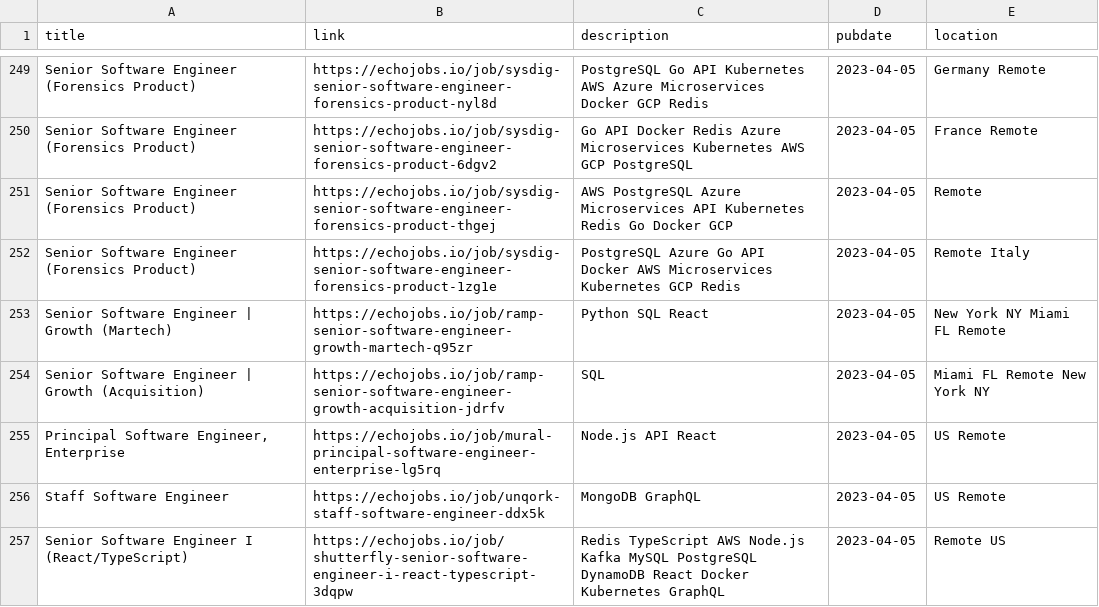
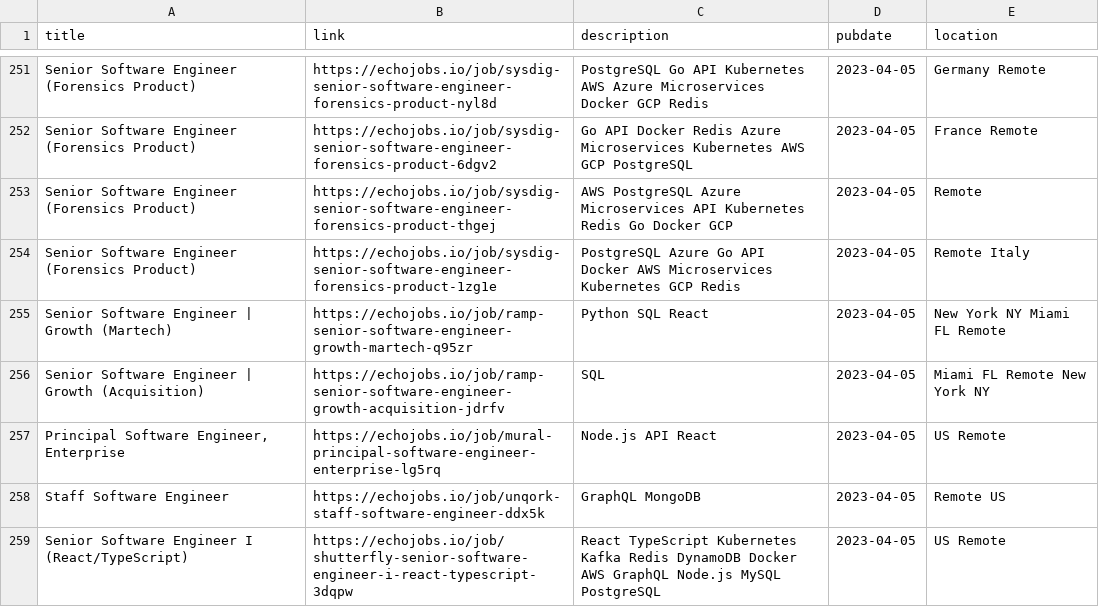
Before and after one commit to 0JCRG0/Crawler-remote-jobs, a CSV file: OUTPUTS/test_api_crawlers.csv, drawn as a sheet; only a part is shown, gaps mark what is left out; the diff covers the shown part only.

```diff
--- a/OUTPUTS/test_api_crawlers.csv
+++ b/OUTPUTS/test_api_crawlers.csv
@@ -256,3 +258,3 @@ Senior Software Engineer | Growth (Acquisition),https://echojobs.io/job/ramp-sen
 "Principal Software Engineer, Enterprise",https://echojobs.io/job/mural-principal-software-engineer-enterprise-lg5rq,Node.js API React,2023-04-05,US  Remote
-Staff Software Engineer,https://echojobs.io/job/unqork-staff-software-engineer-ddx5k,MongoDB GraphQL,2023-04-05,US  Remote
-Senior Software Engineer I (React/TypeScript),https://echojobs.io/job/shutterfly-senior-software-engineer-i-react-typescript-3dqpw,Redis TypeScript AWS Node.js Kafka MySQL PostgreSQL DynamoDB React Docker Kubernetes GraphQL,2023-04-05,Remote  US
+Staff Software Engineer,https://echojobs.io/job/unqork-staff-software-engineer-ddx5k,GraphQL MongoDB,2023-04-05,Remote  US
+Senior Software Engineer I (React/TypeScript),https://echojobs.io/job/shutterfly-senior-software-engineer-i-react-typescript-3dqpw,React TypeScript Kubernetes Kafka Redis DynamoDB Docker AWS GraphQL Node.js MySQL PostgreSQL,2023-04-05,US  Remote
```
Also changed, not shown: 2 added rows, 2 removed rows and 6 edited cells elsewhere in this file, OUTPUTS/RSS-YMD.csv, 13 other files.
